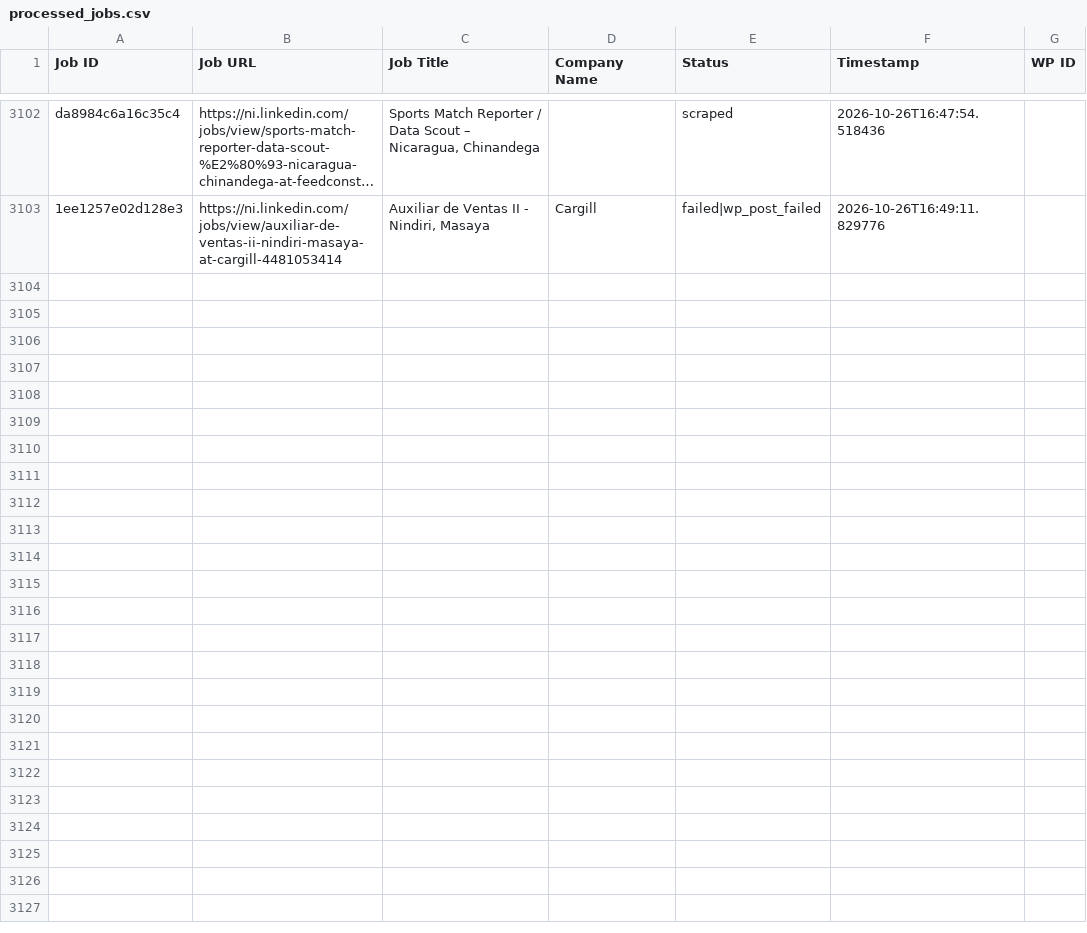
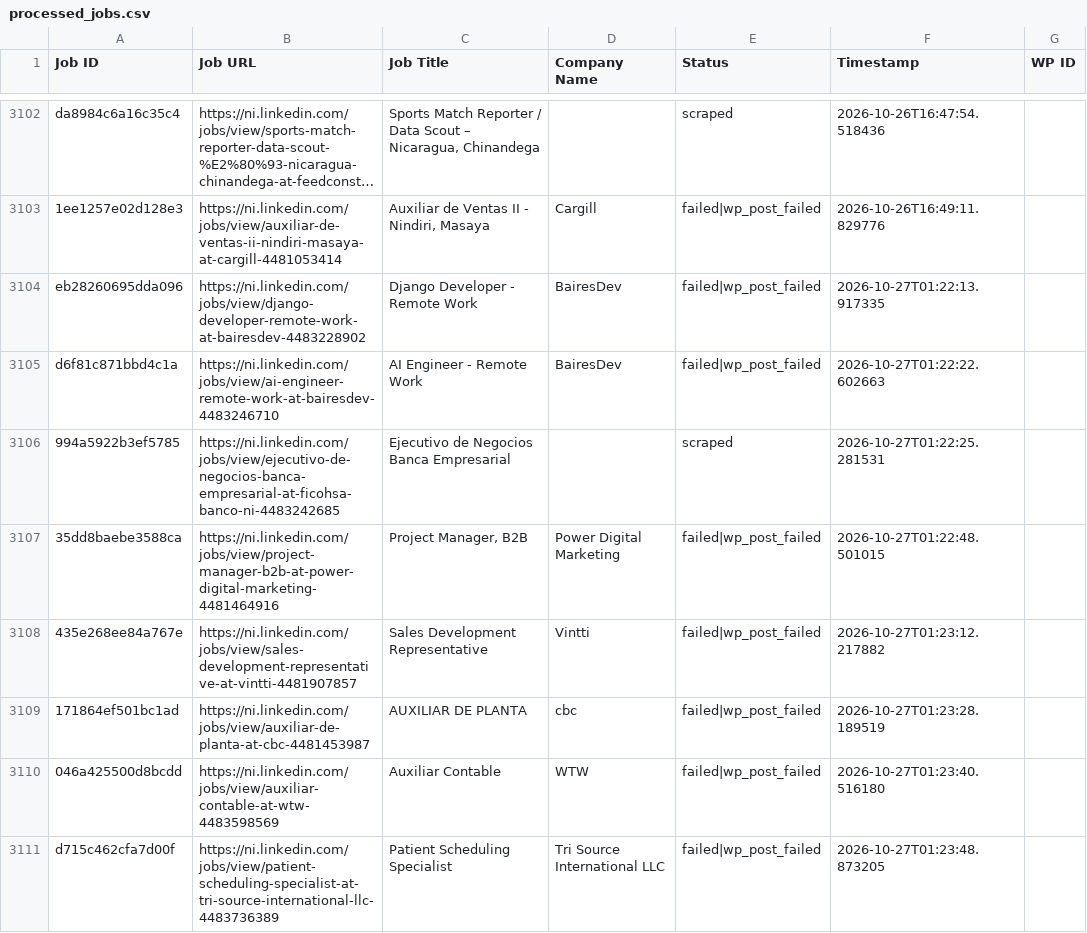
Before and after one commit to mimusdesign/ni, a CSV file: processed_jobs.csv, drawn as a sheet; only a part is shown, gaps mark what is left out; long unchanged cells end in …; the diff covers the shown part only; the diff names each change by its address in the sheet, - before the commit and + after, or states it on an @@ line.

```diff
--- a/processed_jobs.csv
+++ b/processed_jobs.csv
+row 3104: eb28260695dda096 | https://ni.linkedin.com/jobs/view/django-developer-remote-work-at-bairesdev-4483228902 | Django Developer - Remote Work | BairesDev | failed|wp_post_failed | 2026-10-27T01:22:13.917335
+row 3105: d6f81c871bbd4c1a | https://ni.linkedin.com/jobs/view/ai-engineer-remote-work-at-bairesdev-4483246710 | AI Engineer - Remote Work | BairesDev | failed|wp_post_failed | 2026-10-27T01:22:22.602663
+row 3106: 994a5922b3ef5785 | https://ni.linkedin.com/jobs/view/ejecutivo-de-negocios-banca-empresarial-at-ficohsa-banco-ni-4483242685 | Ejecutivo de Negocios Banca Empresarial |  | scraped | 2026-10-27T01:22:25.281531
+row 3107: 35dd8baebe3588ca | https://ni.linkedin.com/jobs/view/project-manager-b2b-at-power-digital-marketing-4481464916 | Project Manager, B2B | Power Digital Marketing | failed|wp_post_failed | 2026-10-27T01:22:48.501015
+row 3108: 435e268ee84a767e | https://ni.linkedin.com/jobs/view/sales-development-representative-at-vintti-4481907857 | Sales Development Representative | Vintti | failed|wp_post_failed | 2026-10-27T01:23:12.217882
+row 3109: 171864ef501bc1ad | https://ni.linkedin.com/jobs/view/auxiliar-de-planta-at-cbc-4481453987 | AUXILIAR DE PLANTA | cbc | failed|wp_post_failed | 2026-10-27T01:23:28.189519
+row 3110: 046a425500d8bcdd | https://ni.linkedin.com/jobs/view/auxiliar-contable-at-wtw-4483598569 | Auxiliar Contable | WTW | failed|wp_post_failed | 2026-10-27T01:23:40.516180
+row 3111: d715c462cfa7d00f | https://ni.linkedin.com/jobs/view/patient-scheduling-specialist-at-tri-source-international-llc-4483736389 | Patient Scheduling Specialist | Tri Source International LLC | failed|wp_post_failed | 2026-10-27T01:23:48.873205
```
Also changed, not shown: 8 added rows elsewhere in this file.
